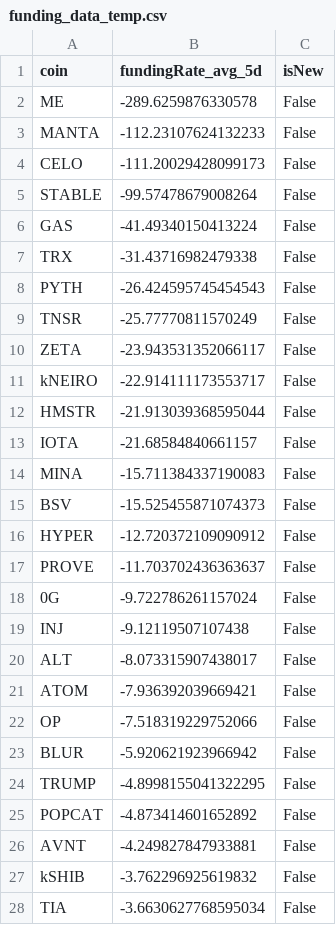
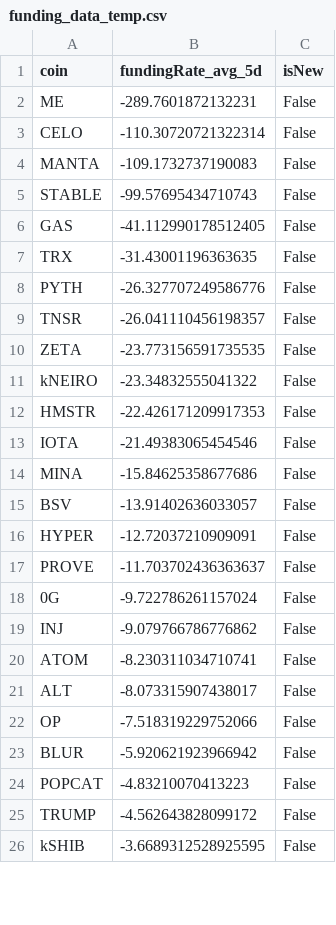
Before and after one commit to exo-trading/crypto-carry-screener, a CSV file: funding_data_temp.csv, drawn as a sheet; only a part is shown; the diff covers the shown part only.

```diff
--- a/funding_data_temp.csv
+++ b/funding_data_temp.csv
@@ -1,28 +1,26 @@
 coin,fundingRate_avg_5d,isNew
-ME,-289.6259876330578,False
-MANTA,-112.23107624132233,False
-CELO,-111.20029428099173,False
-STABLE,-99.57478679008264,False
-GAS,-41.49340150413224,False
-TRX,-31.43716982479338,False
-PYTH,-26.424595745454543,False
-TNSR,-25.77770811570249,False
-ZETA,-23.943531352066117,False
-kNEIRO,-22.914111173553717,False
-HMSTR,-21.913039368595044,False
-IOTA,-21.68584840661157,False
-MINA,-15.711384337190083,False
-BSV,-15.525455871074373,False
-HYPER,-12.720372109090912,False
+ME,-289.7601872132231,False
+CELO,-110.30720721322314,False
+MANTA,-109.1732737190083,False
+STABLE,-99.57695434710743,False
+GAS,-41.112990178512405,False
+TRX,-31.43001196363635,False
+PYTH,-26.327707249586776,False
+TNSR,-26.041110456198357,False
+ZETA,-23.773156591735535,False
+kNEIRO,-23.34832555041322,False
+HMSTR,-22.426171209917353,False
+IOTA,-21.49383065454546,False
+MINA,-15.84625358677686,False
+BSV,-13.91402636033057,False
+HYPER,-12.72037210909091,False
 PROVE,-11.703702436363637,False
 0G,-9.722786261157024,False
-INJ,-9.12119507107438,False
+INJ,-9.079766786776862,False
+ATOM,-8.230311034710741,False
 ALT,-8.073315907438017,False
-ATOM,-7.936392039669421,False
 OP,-7.518319229752066,False
 BLUR,-5.920621923966942,False
-TRUMP,-4.8998155041322295,False
-POPCAT,-4.873414601652892,False
-AVNT,-4.249827847933881,False
-kSHIB,-3.762296925619832,False
-TIA,-3.6630627768595034,False
+POPCAT,-4.83210070413223,False
+TRUMP,-4.562643828099172,False
+kSHIB,-3.6689312528925595,False
```
Also changed, not shown: 2 added rows and 3 edited cells elsewhere in this file, 1 other file.
